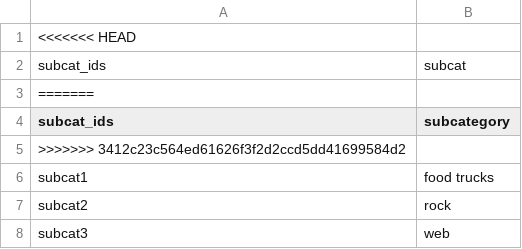
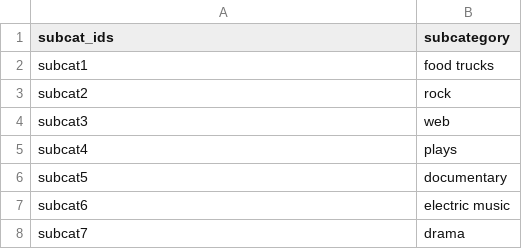
Before and after one commit to CaMy395/Pipeline-Enhancement-ETL, a CSV file: Project_Files/Resources/subcategory.csv, drawn as a sheet; only a part is shown; the shorter side is filled out with more unchanged rows; the diff names each change by its address in the sheet, - before the commit and + after, or states it on an @@ line.

```diff
--- a/Project_Files/Resources/subcategory.csv
+++ b/Project_Files/Resources/subcategory.csv
-row 1: <<<<<<< HEAD
-row 2: subcat_ids | subcat
-row 3: =======
-row 5: >>>>>>> 3412c23c564ed61626f3f2d2ccd5dd41699584d2
```
Also changed, not shown: 2 other files.
